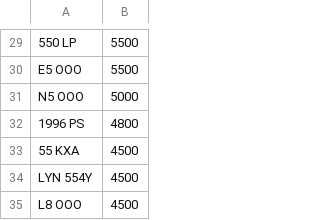
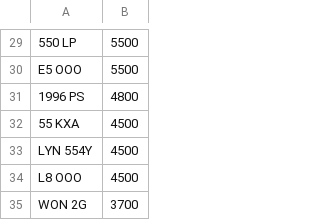
Before and after one commit to martinsumner/simplyreg, a CSV file: csv/MUNN_PLUSVAT_0.csv, drawn as a sheet; only a part is shown, gaps mark what is left out; the shorter side is filled out with more unchanged rows; the diff names each change by its address in the sheet, - before the commit and + after, or states it on an @@ line.

```diff
--- a/csv/MUNN_PLUSVAT_0.csv
+++ b/csv/MUNN_PLUSVAT_0.csv
-row 31: N5 OOO | 5000
```
Also changed, not shown: csv/MUNN_NOVAT_0.csv.
